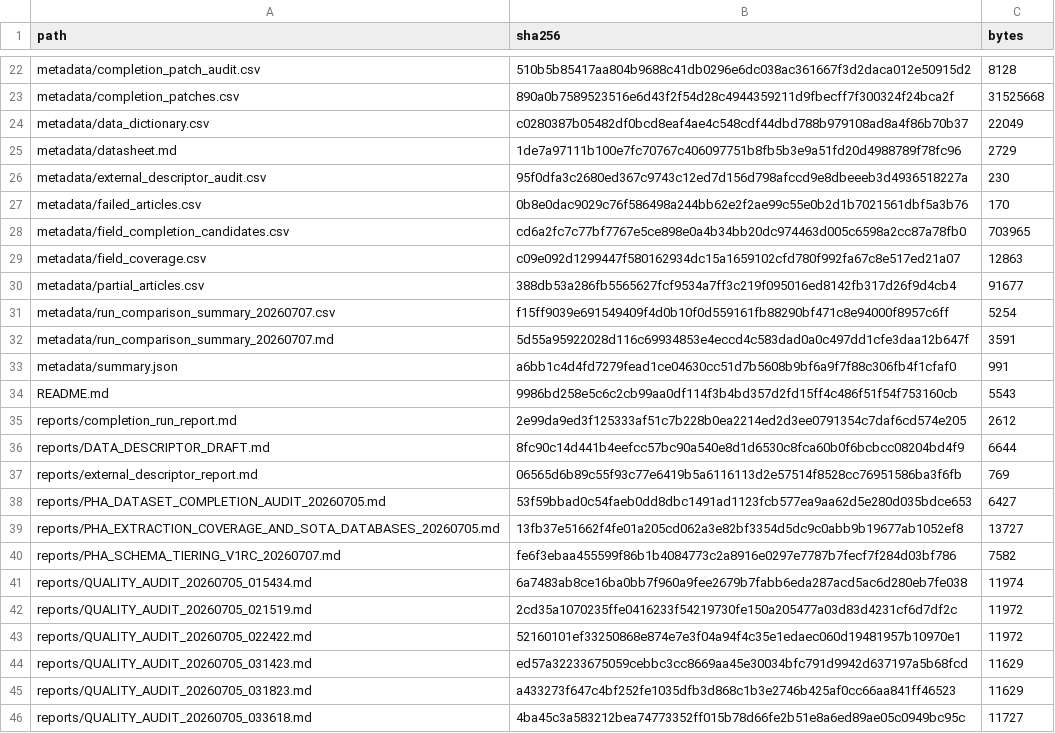
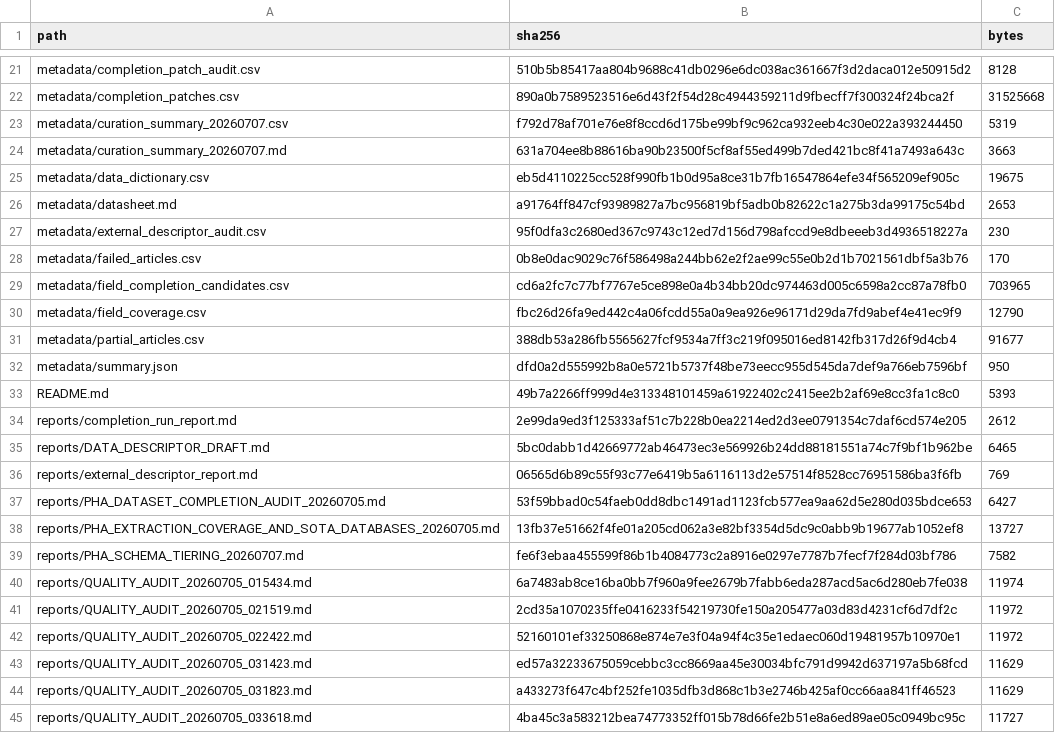
Before and after one commit to sunyrain/PHA, a CSV file: data/curated/pha_scientific_dataset_20260705/metadata/checksums_sha256.csv, drawn as a sheet; only a part is shown, gaps mark what is left out; the diff covers the shown part only.

```diff
--- a/data/curated/pha_scientific_dataset_20260705/metadata/checksums_sha256.csv
+++ b/data/curated/pha_scientific_dataset_20260705/metadata/checksums_sha256.csv
@@ -23,4 +22,6 @@
 "metadata/completion_patches.csv","890a0b7589523516e6d43f2f54d28c4944359211d9fbecff7f300324f24bca2f","31525668"
-"metadata/data_dictionary.csv","c0280387b05482df0bcd8eaf4ae4c548cdf44dbd788b979108ad8a4f86b70b37","22049"
-"metadata/datasheet.md","1de7a97111b100e7fc70767c406097751b8fb5b3e9a51fd20d4988789f78fc96","2729"
+"metadata/curation_summary_20260707.csv","f792d78af701e76e8f8ccd6d175be99bf9c962ca932eeb4c30e022a393244450","5319"
+"metadata/curation_summary_20260707.md","631a704ee8b88616ba90b23500f5cf8af55ed499b7ded421bc8f41a7493a643c","3663"
+"metadata/data_dictionary.csv","eb5d4110225cc528f990fb1b0d95a8ce31b7fb16547864efe34f565209ef905c","19675"
+"metadata/datasheet.md","a91764ff847cf93989827a7bc956819bf5adb0b82622c1a275b3da99175c54bd","2653"
 "metadata/external_descriptor_audit.csv","95f0dfa3c2680ed367c9743c12ed7d156d798afccd9e8dbeeeb3d4936518227a","230"
@@ -28,10 +29,8 @@
 "metadata/field_completion_candidates.csv","cd6a2fc7c77bf7767e5ce898e0a4b34bb20dc974463d005c6598a2cc87a78fb0","703965"
-"metadata/field_coverage.csv","c09e092d1299447f580162934dc15a1659102cfd780f992fa67c8e517ed21a07","12863"
+"metadata/field_coverage.csv","fbc26d26fa9ed442c4a06fcdd55a0a9ea926e96171d29da7fd9abef4e41ec9f9","12790"
 "metadata/partial_articles.csv","388db53a286fb5565627fcf9534a7ff3c219f095016ed8142fb317d26f9d4cb4","91677"
-"metadata/run_comparison_summary_20260707.csv","f15ff9039e691549409f4d0b10f0d559161fb88290bf471c8e94000f8957c6ff","5254"
-"metadata/run_comparison_summary_20260707.md","5d55a95922028d116c69934853e4eccd4c583dad0a0c497dd1cfe3daa12b647f","3591"
-"metadata/summary.json","a6bb1c4d4fd7279fead1ce04630cc51d7b5608b9bf6a9f7f88c306fb4f1cfaf0","991"
-"README.md","9986bd258e5c6c2cb99aa0df114f3b4bd357d2fd15ff4c486f51f54f753160cb","5543"
+"metadata/summary.json","dfd0a2d555992b8a0e5721b5737f48be73eecc955d545da7def9a766eb7596bf","950"
+"README.md","49b7a2266ff999d4e313348101459a61922402c2415ee2b2af69e8cc3fa1c8c0","5393"
 "reports/completion_run_report.md","2e99da9ed3f125333af51c7b228b0ea2214ed2d3ee0791354c7daf6cd574e205","2612"
-"reports/DATA_DESCRIPTOR_DRAFT.md","8fc90c14d441b4eefcc57bc90a540e8d1d6530c8fca60b0f6bcbcc08204bd4f9","6644"
+"reports/DATA_DESCRIPTOR_DRAFT.md","5bc0dabb1d42669772ab46473ec3e569926b24dd88181551a74c7f9bf1b962be","6465"
 "reports/external_descriptor_report.md","06565d6b89c55f93c77e6419b5a6116113d2e57514f8528cc76951586ba3f6fb","769"
@@ -39,3 +38,3 @@
 "reports/PHA_EXTRACTION_COVERAGE_AND_SOTA_DATABASES_20260705.md","13fb37e51662f4fe01a205cd062a3e82bf3354d5dc9c0abb9b19677ab1052ef8","13727"
-"reports/PHA_SCHEMA_TIERING_V1RC_20260707.md","fe6f3ebaa455599f86b1b4084773c2a8916e0297e7787b7fecf7f284d03bf786","7582"
+"reports/PHA_SCHEMA_TIERING_20260707.md","fe6f3ebaa455599f86b1b4084773c2a8916e0297e7787b7fecf7f284d03bf786","7582"
 "reports/QUALITY_AUDIT_20260705_015434.md","6a7483ab8ce16ba0bb7f960a9fee2679b7fabb6eda287acd5ac6d280eb7fe038","11974"
```
Also changed, not shown: 1 removed row and 12 edited cells elsewhere in this file, data/curated/pha_scientific_dataset_20260705/data/field_tiers.csv, data/curated/pha_scientific_dataset_20260705/metadata/data_dictionary.csv, 22 other files.
